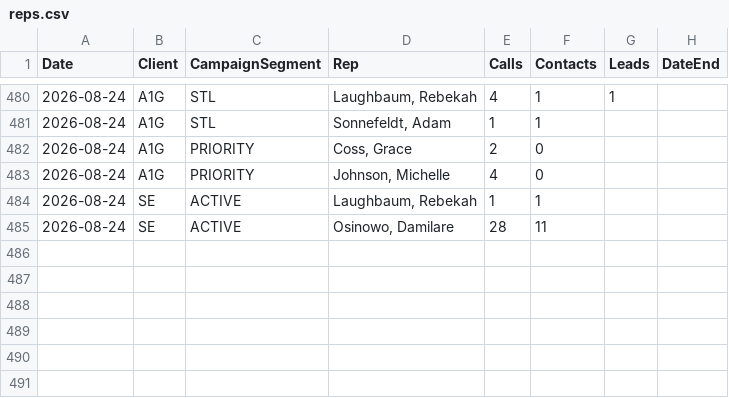
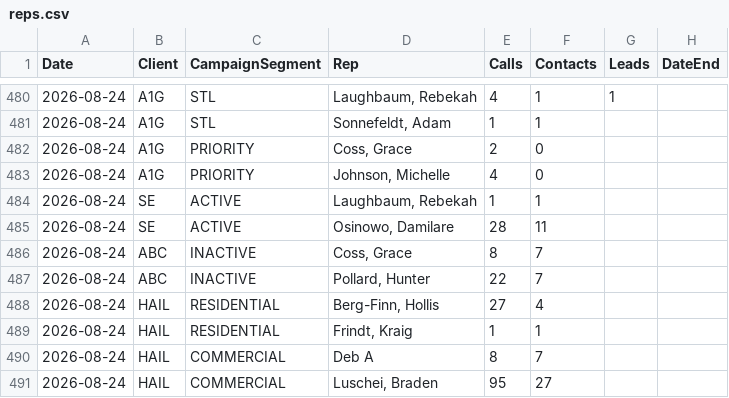
Before and after one commit to elite-call/priority-clients-dash, a CSV file: data/reps.csv, drawn as a sheet; only a part is shown, gaps mark what is left out; the diff covers the shown part only.

Commit message:
reps calls+contacts — 2026-08-24

```diff
--- a/data/reps.csv
+++ b/data/reps.csv
@@ -485 +485,7 @@ Date,Client,CampaignSegment,Rep,Calls,Contacts,Leads,DateEnd
 2026-08-24,SE,ACTIVE,"Osinowo, Damilare",28,11,,
+2026-08-24,ABC,INACTIVE,"Coss, Grace",8,7,,
+2026-08-24,ABC,INACTIVE,"Pollard, Hunter",22,7,,
+2026-08-24,HAIL,RESIDENTIAL,"Berg-Finn, Hollis",27,4,,
+2026-08-24,HAIL,RESIDENTIAL,"Frindt, Kraig",1,1,,
+2026-08-24,HAIL,COMMERCIAL,Deb A,8,7,,
+2026-08-24,HAIL,COMMERCIAL,"Luschei, Braden",95,27,,
```
Also changed, not shown: 22 edited cells elsewhere in this file.
